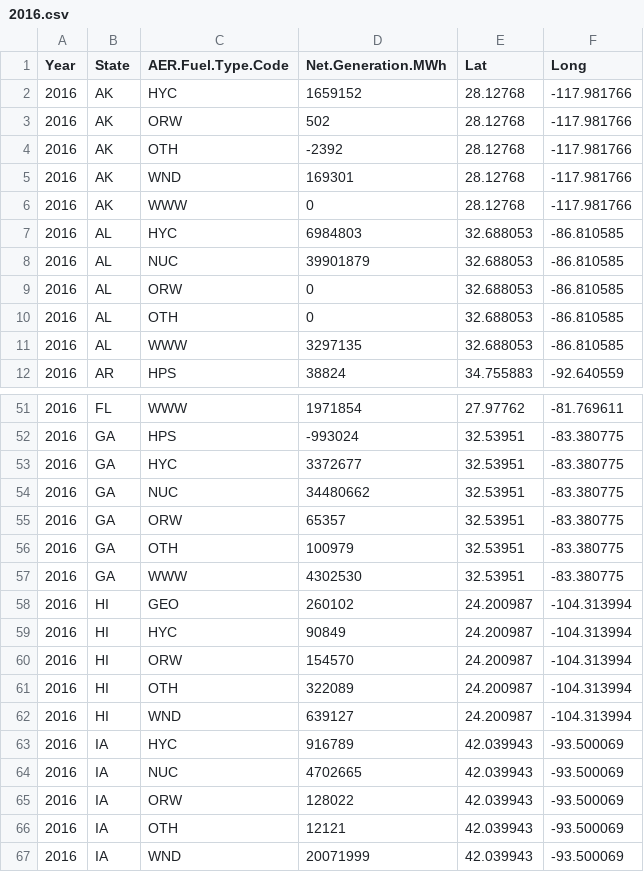
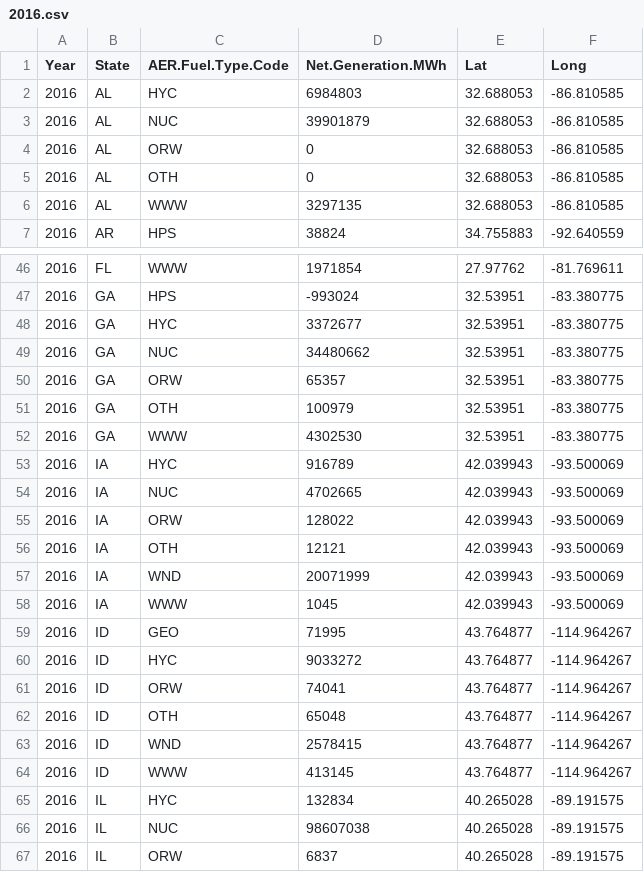
Before and after one commit to Hawkins1580/FinalProject, a CSV file: 2016.csv, drawn as a sheet; only a part is shown, gaps mark what is left out; the shorter side is filled out with more unchanged rows.

```diff
--- a/2016.csv
+++ b/2016.csv
@@ -1,7 +1,2 @@
 Year,State,AER.Fuel.Type.Code,Net.Generation.MWh,Lat,Long
-2016,AK,HYC,1659152,28.12768,-117.981766
-2016,AK,ORW,502,28.12768,-117.981766
-2016,AK,OTH,-2392,28.12768,-117.981766
-2016,AK,WND,169301,28.12768,-117.981766
-2016,AK,WWW,0,28.12768,-117.981766
 2016,AL,HYC,6984803,32.688053,-86.810585
@@ -57,7 +52,2 @@ Year,State,AER.Fuel.Type.Code,Net.Generation.MWh,Lat,Long
 2016,GA,WWW,4302530,32.53951,-83.380775
-2016,HI,GEO,260102,24.200987,-104.313994
-2016,HI,HYC,90849,24.200987,-104.313994
-2016,HI,ORW,154570,24.200987,-104.313994
-2016,HI,OTH,322089,24.200987,-104.313994
-2016,HI,WND,639127,24.200987,-104.313994
 2016,IA,HYC,916789,42.039943,-93.500069
```
Also changed, not shown: 2001.csv, 2006.csv, 8 other files.
